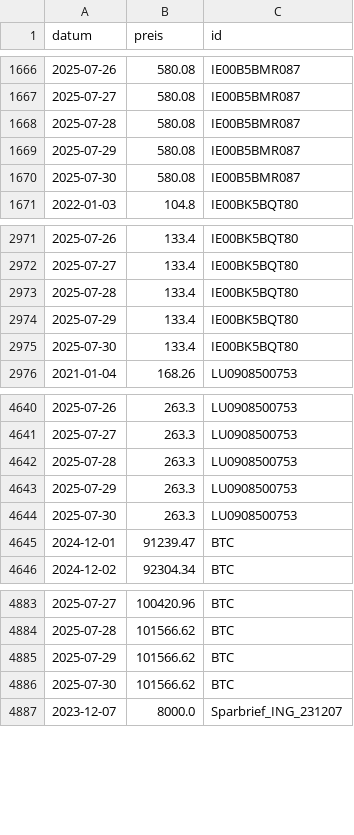
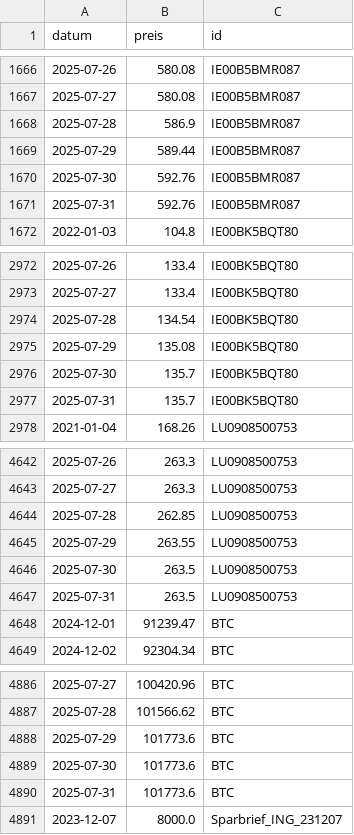
Before and after one commit to soeren-schwabbauer/finanzen-prices, a CSV file: prices.csv, drawn as a sheet; only a part is shown, gaps mark what is left out; the diff covers the shown part only.

```diff
--- a/prices.csv
+++ b/prices.csv
@@ -1667,5 +1667,6 @@ datum,preis,id
 2025-07-27,580.08,IE00B5BMR087
-2025-07-28,580.08,IE00B5BMR087
-2025-07-29,580.08,IE00B5BMR087
-2025-07-30,580.08,IE00B5BMR087
+2025-07-28,586.9,IE00B5BMR087
+2025-07-29,589.44,IE00B5BMR087
+2025-07-30,592.76,IE00B5BMR087
+2025-07-31,592.76,IE00B5BMR087
 2022-01-03,104.8,IE00BK5BQT80
@@ -2972,5 +2973,6 @@ datum,preis,id
 2025-07-27,133.4,IE00BK5BQT80
-2025-07-28,133.4,IE00BK5BQT80
-2025-07-29,133.4,IE00BK5BQT80
-2025-07-30,133.4,IE00BK5BQT80
+2025-07-28,134.54,IE00BK5BQT80
+2025-07-29,135.08,IE00BK5BQT80
+2025-07-30,135.7,IE00BK5BQT80
+2025-07-31,135.7,IE00BK5BQT80
 2021-01-04,168.26,LU0908500753
@@ -4641,5 +4643,6 @@ datum,preis,id
 2025-07-27,263.3,LU0908500753
-2025-07-28,263.3,LU0908500753
-2025-07-29,263.3,LU0908500753
-2025-07-30,263.3,LU0908500753
+2025-07-28,262.85,LU0908500753
+2025-07-29,263.55,LU0908500753
+2025-07-30,263.5,LU0908500753
+2025-07-31,263.5,LU0908500753
 2024-12-01,91239.47,BTC
@@ -4884,4 +4887,5 @@ datum,preis,id
 2025-07-28,101566.62,BTC
-2025-07-29,101566.62,BTC
-2025-07-30,101566.62,BTC
+2025-07-29,101773.6,BTC
+2025-07-30,101773.6,BTC
+2025-07-31,101773.6,BTC
 2023-12-07,8000.0,Sparbrief_ING_231207
```
Also changed, not shown: 1 added row elsewhere in this file, data/depot/IE00B5BMR087.csv, data/depot/IE00BK5BQT80.csv, 2 other files.
